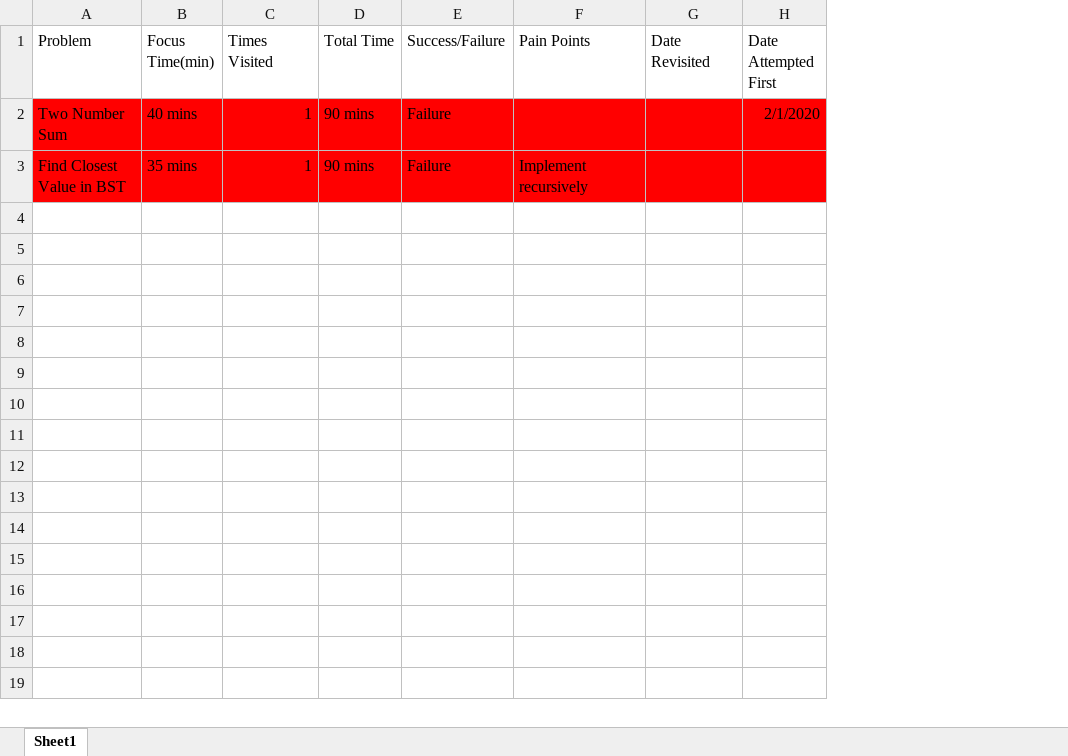
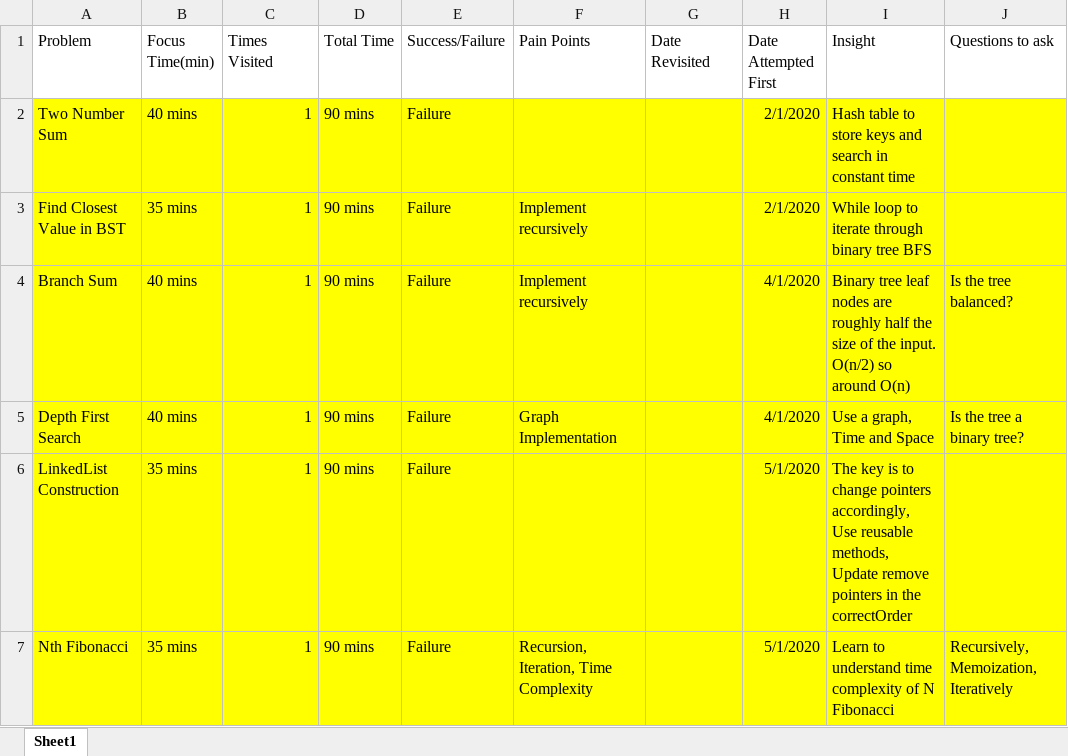
Before and after one commit to shehryarbajwa/Algorithms--Datastructures, an Excel workbook: Algorithms_solved.xlsx, sheet Sheet1, drawn as a sheet; values as stored, in another font and other column widths than the file's, no borders; the diff names each change by its address in the sheet, - before the commit and + after, or states it on an @@ line.

Commit message:
nthFibonacci complete

```diff
--- a/Algorithms_solved.xlsx (sheet Sheet1)
+++ b/Algorithms_solved.xlsx (sheet Sheet1)
+column I (Insight), rows 2-3: Hash table to store keys and search in constant time | While loop to iterate through binary tree BFS
+column J (Questions to ask), empty
-A2:H3 fill: #FF0000
+A2:H3 fill: #FFFF00
-H3 (Date Attempted First): (empty)
+H3 (Date Attempted First): 2/1/2020
+row 4: Branch Sum | 40 mins | 1 | 90 mins | Failure | Implement recursively |  | 4/1/2020 | Binary tree leaf nodes are roughly half the size of the input. O(n/2) so around O(n) | Is the tree balanced?
+row 5: Depth First Search | 40 mins | 1 | 90 mins | Failure | Graph Implementation |  | 4/1/2020 | Use a graph, Time and Space | Is the tree a binary tree?
+row 6: LinkedList Construction | 35 mins | 1 | 90 mins | Failure |  |  | 5/1/2020 | The key is to change pointers accordingly, Use reusable methods, Update remove pointers in the correctOrder
+row 7: Nth Fibonacci | 35 mins | 1 | 90 mins | Failure | Recursion, Iteration, Time Complexity |  | 5/1/2020 | Learn to understand time complexity of N Fibonacci | Recursively, Memoization, Iteratively
```
Also changed, not shown: 5 other files.
